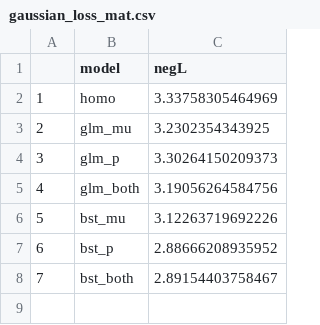
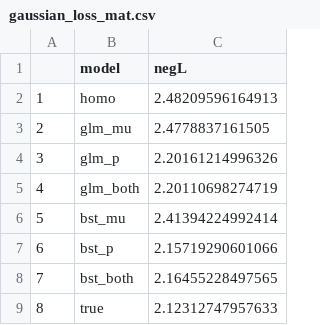
Before and after one commit to sxpyggy/boosting-mixture-code, a CSV file: plots/gaussian_loss_mat.csv, drawn as a sheet.

```diff
--- a/plots/gaussian_loss_mat.csv
+++ b/plots/gaussian_loss_mat.csv
@@ -1,8 +1,9 @@
 "","model","negL"
-"1","homo",3.33758305464969
-"2","glm_mu",3.2302354343925
-"3","glm_p",3.30264150209373
-"4","glm_both",3.19056264584756
-"5","bst_mu",3.12263719692226
-"6","bst_p",2.88666208935952
-"7","bst_both",2.89154403758467
+"1","homo",2.48209596164913
+"2","glm_mu",2.4778837161505
+"3","glm_p",2.20161214996326
+"4","glm_both",2.20110698274719
+"5","bst_mu",2.41394224992414
+"6","bst_p",2.15719290601066
+"7","bst_both",2.16455228497565
+"8","true",2.12312747957633
```
Also changed, not shown: 18 other files.
